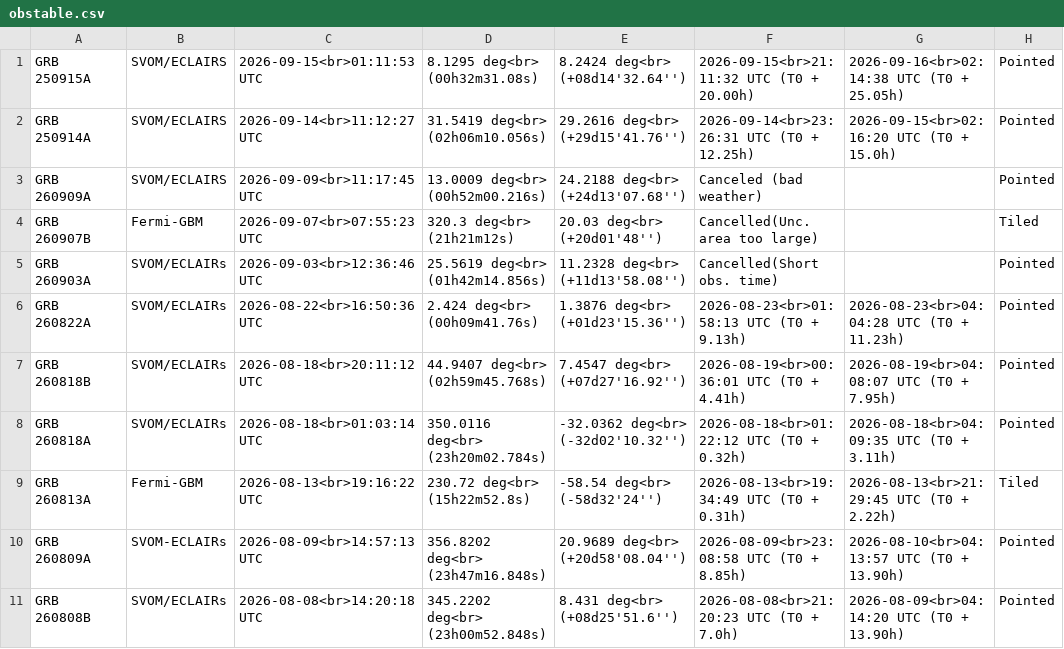
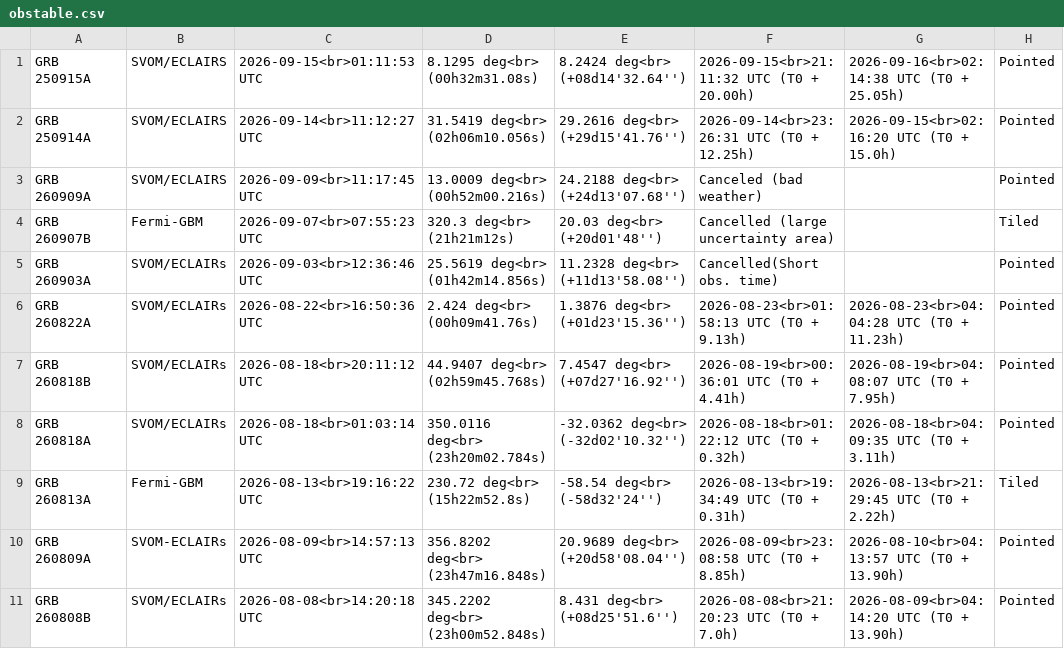
Before and after one commit to grbhess/grbhess.github.io, a CSV file: obstable.csv, drawn as a sheet; only a part is shown; the diff names each change by its address in the sheet, - before the commit and + after, or states it on an @@ line.

Commit message:
Update obstable.csv

```diff
--- a/obstable.csv
+++ b/obstable.csv
-F4: Cancelled(Unc. area too large)
+F4: Cancelled (large uncertainty area)
```
